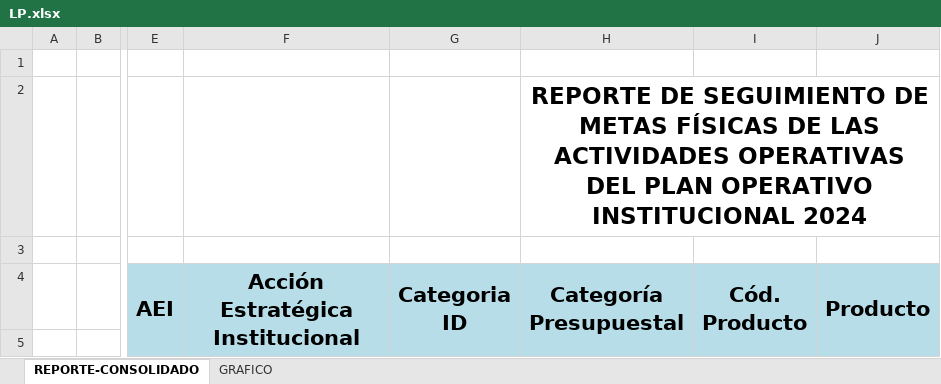
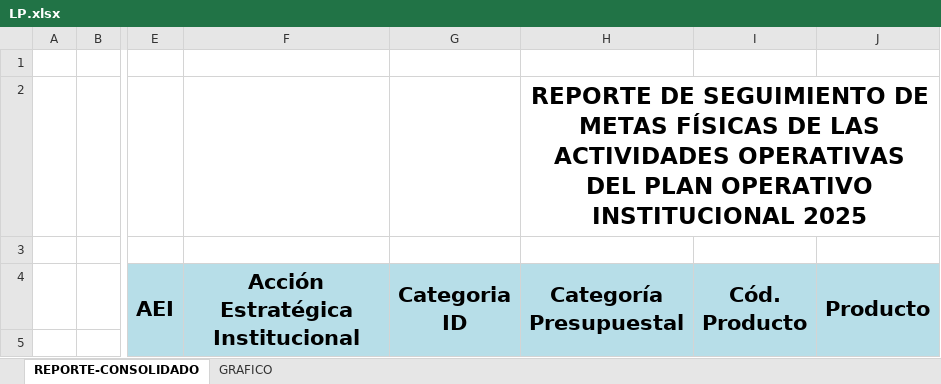
Before and after one commit to HONADOMANISB/planeamiento, an Excel workbook: backend/resources/templates/LP.xlsx, sheet REPORTE-CONSOLIDADO, drawn as a sheet; only a part is shown, gaps mark what is left out; values as stored, in another font and other column widths than the file's, no borders; the diff names each change by its address in the sheet, - before the commit and + after, or states it on an @@ line.

Commit message:
reporte y mes

```diff
--- a/backend/resources/templates/LP.xlsx (sheet REPORTE-CONSOLIDADO)
+++ b/backend/resources/templates/LP.xlsx (sheet REPORTE-CONSOLIDADO)
-H2 (Categoría Presupuestal): …OPERATIVO INSTITUCIONAL 2024
+H2 (Categoría Presupuestal): …OPERATIVO INSTITUCIONAL 2025
```
Also changed, not shown: charts or pictures, 2 other files.
